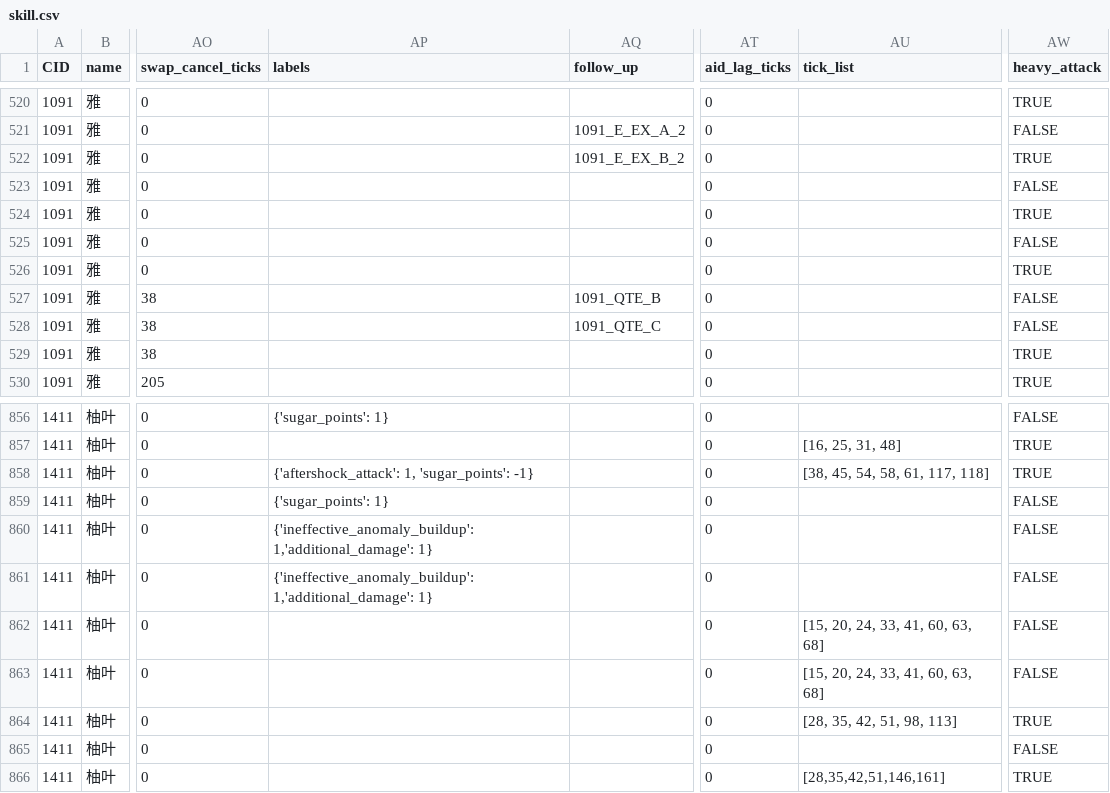
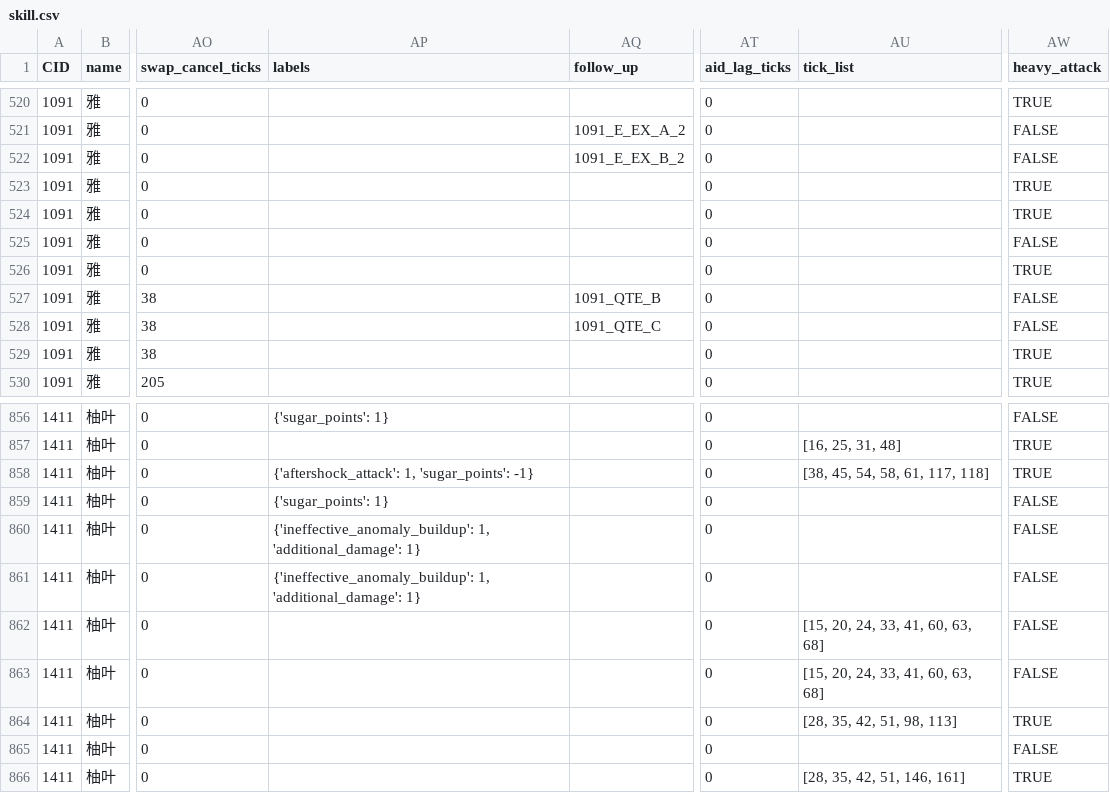
Before and after one commit to ZZZSimulator/ZSim, a CSV file: zsim/data/skill.csv, drawn as a sheet; only a part is shown, gaps mark what is left out; the diff names each change by its address in the sheet, - before the commit and + after, or states it on an @@ line.

```diff
--- a/zsim/data/skill.csv
+++ b/zsim/data/skill.csv
-AW522 (heavy_attack): TRUE
+AW522 (heavy_attack): FALSE
-AW523 (heavy_attack): FALSE
+AW523 (heavy_attack): TRUE
-AP860:AP861 (labels): {'ineffective_anomaly_buildup': 1,'additional_damage': 1}
+AP860:AP861 (labels): {'ineffective_anomaly_buildup': 1, 'additional_damage': 1}
-AU866 (tick_list): [28,35,42,51,146,161]
+AU866 (tick_list): [28, 35, 42, 51, 146, 161]
```
Also changed, not shown: zsim/data/buff_effect.csv, zsim/data/激活判断.csv, 10 other files.
